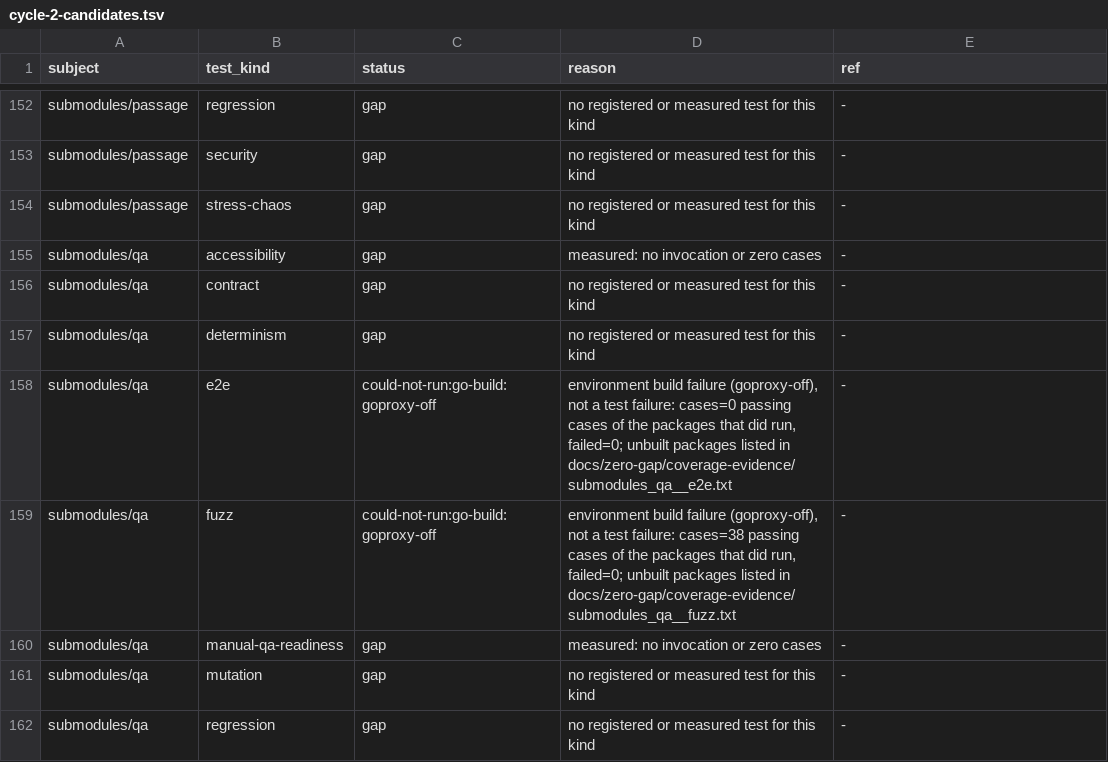
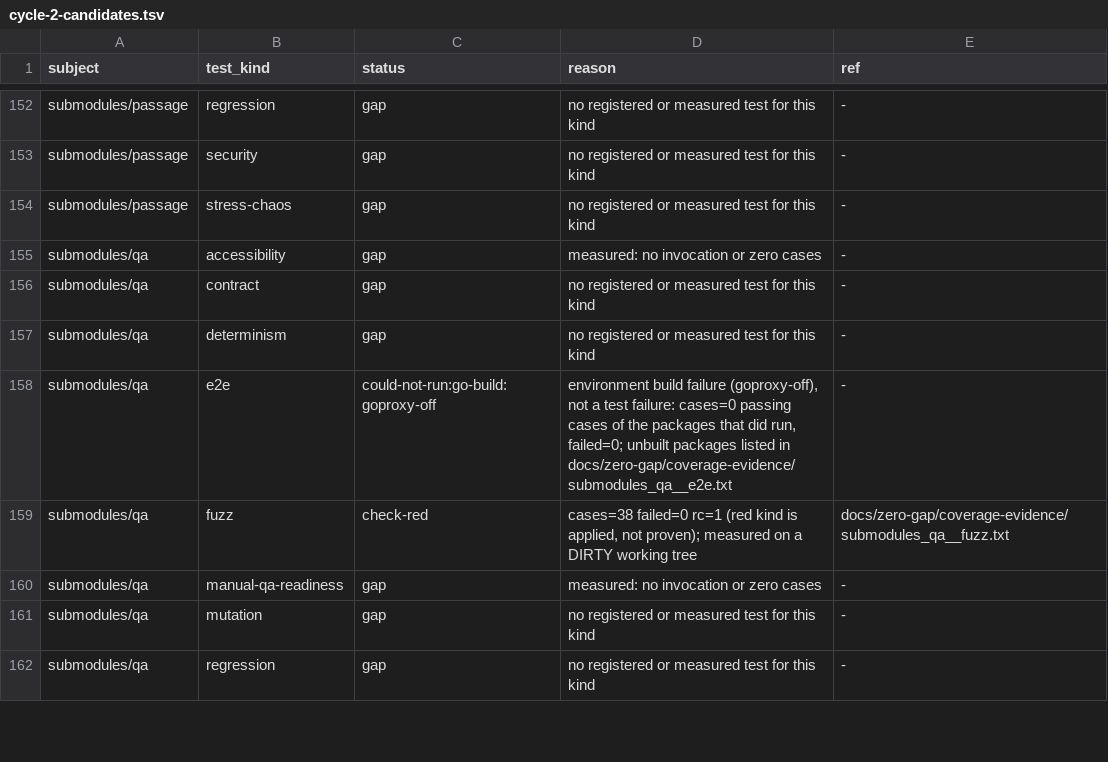
Before and after one commit to milos85vasic/vasic, a TSV file: docs/zero-gap/cycle-2-candidates.tsv, drawn as a sheet; only a part is shown, gaps mark what is left out; the diff covers the shown part only.

```diff
--- a/docs/zero-gap/cycle-2-candidates.tsv
+++ b/docs/zero-gap/cycle-2-candidates.tsv
@@ -158,3 +158,3 @@ submodules/qa	determinism	gap	no registered or measured test for this kind	-
 submodules/qa	e2e	could-not-run:go-build:goproxy-off	environment build failure (goproxy-off), not a test failure: cases=0 passing cases of the packages that did run, failed=0; unbuilt packages listed in docs/zero-gap/coverage-evidence/submodules_qa__e2e.txt	-
-submodules/qa	fuzz	could-not-run:go-build:goproxy-off	environment build failure (goproxy-off), not a test failure: cases=38 passing cases of the packages that did run, failed=0; unbuilt packages listed in docs/zero-gap/coverage-evidence/submodules_qa__fuzz.txt	-
+submodules/qa	fuzz	check-red	cases=38 failed=0 rc=1 (red kind is applied, not proven); measured on a DIRTY working tree	docs/zero-gap/coverage-evidence/submodules_qa__fuzz.txt
 submodules/qa	manual-qa-readiness	gap	measured: no invocation or zero cases	-
```
Also changed, not shown: 6 edited cells elsewhere in this file, docs/zero-gap/coverage-measured.tsv, docs/zero-gap/coverage.tsv, 16 other files.
